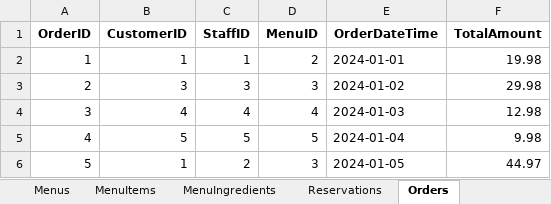
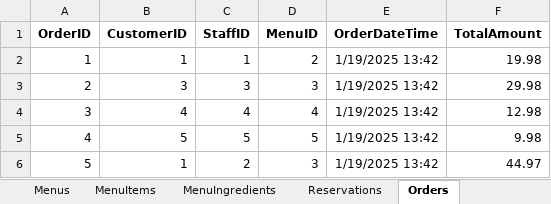
Before and after one commit to ErykNe/Database-Browser, an Excel workbook: others/restaurant_database.xlsx, sheet Orders, drawn as a sheet; values as stored, in another font and other column widths than the file's, no borders; the diff names each change by its address in the sheet, - before the commit and + after, or states it on an @@ line.

```diff
--- a/others/restaurant_database.xlsx (sheet Orders)
+++ b/others/restaurant_database.xlsx (sheet Orders)
-E2 (OrderDateTime): 2024-01-01
+E2 (OrderDateTime): 1/19/2025 13:42
-E3 (OrderDateTime): 2024-01-02
+E3 (OrderDateTime): 1/19/2025 13:42
-E4 (OrderDateTime): 2024-01-03
+E4 (OrderDateTime): 1/19/2025 13:42
-E5 (OrderDateTime): 2024-01-04
+E5 (OrderDateTime): 1/19/2025 13:42
-E6 (OrderDateTime): 2024-01-05
+E6 (OrderDateTime): 1/19/2025 13:42
```
Also changed, not shown: sheet MenuItems, sheet Payments, sheet Reservations, sheet Addresses, sheet MenuIngredients, sheet Ingredients, 1 other file.
